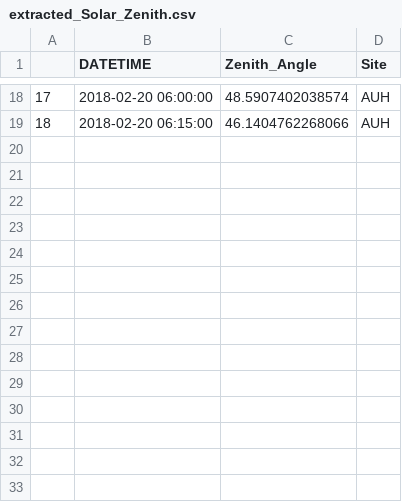
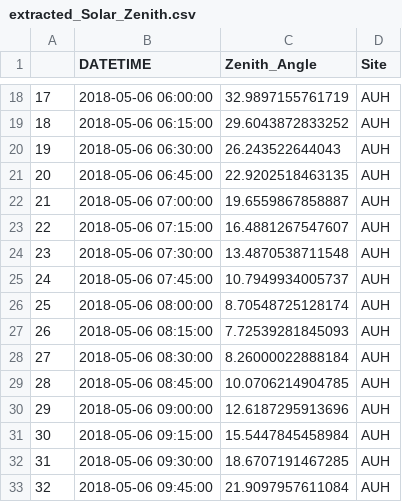
Before and after one commit to karafede/DUST_SEVIRI, a CSV file: R_scripts/DUST_operational/extracted_Solar_Zenith.csv, drawn as a sheet; only a part is shown, gaps mark what is left out; the diff covers the shown part only.

```diff
--- a/R_scripts/DUST_operational/extracted_Solar_Zenith.csv
+++ b/R_scripts/DUST_operational/extracted_Solar_Zenith.csv
@@ -18,2 +18,16 @@
-"17",2018-02-20 06:00:00,48.5907402038574,"AUH"
-"18",2018-02-20 06:15:00,46.1404762268066,"AUH"
+"17",2018-05-06 06:00:00,32.9897155761719,"AUH"
+"18",2018-05-06 06:15:00,29.6043872833252,"AUH"
+"19",2018-05-06 06:30:00,26.243522644043,"AUH"
+"20",2018-05-06 06:45:00,22.9202518463135,"AUH"
+"21",2018-05-06 07:00:00,19.6559867858887,"AUH"
+"22",2018-05-06 07:15:00,16.4881267547607,"AUH"
+"23",2018-05-06 07:30:00,13.4870538711548,"AUH"
+"24",2018-05-06 07:45:00,10.7949934005737,"AUH"
+"25",2018-05-06 08:00:00,8.70548725128174,"AUH"
+"26",2018-05-06 08:15:00,7.72539281845093,"AUH"
+"27",2018-05-06 08:30:00,8.26000022888184,"AUH"
+"28",2018-05-06 08:45:00,10.0706214904785,"AUH"
+"29",2018-05-06 09:00:00,12.6187295913696,"AUH"
+"30",2018-05-06 09:15:00,15.5447845458984,"AUH"
+"31",2018-05-06 09:30:00,18.6707191467285,"AUH"
+"32",2018-05-06 09:45:00,21.9097957611084,"AUH"
```
Also changed, not shown: 32 edited cells elsewhere in this file, 9 other files.
